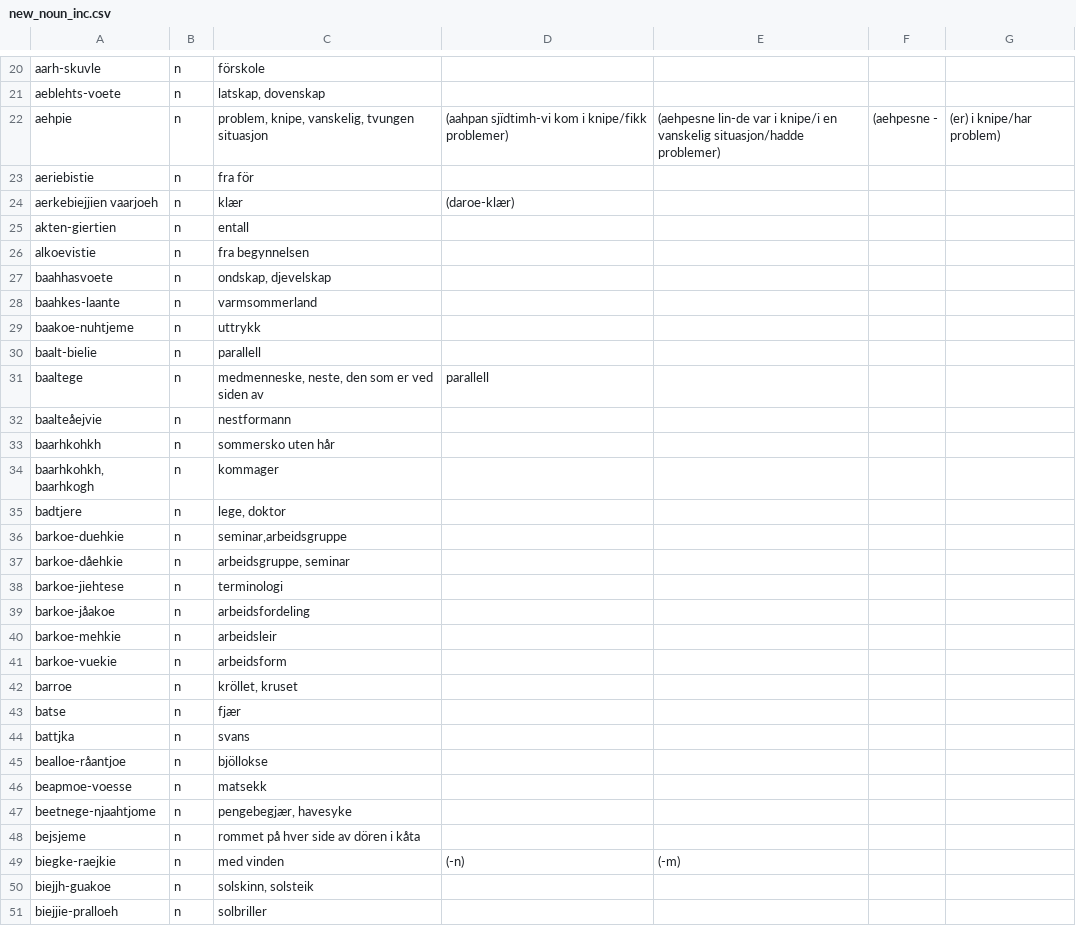
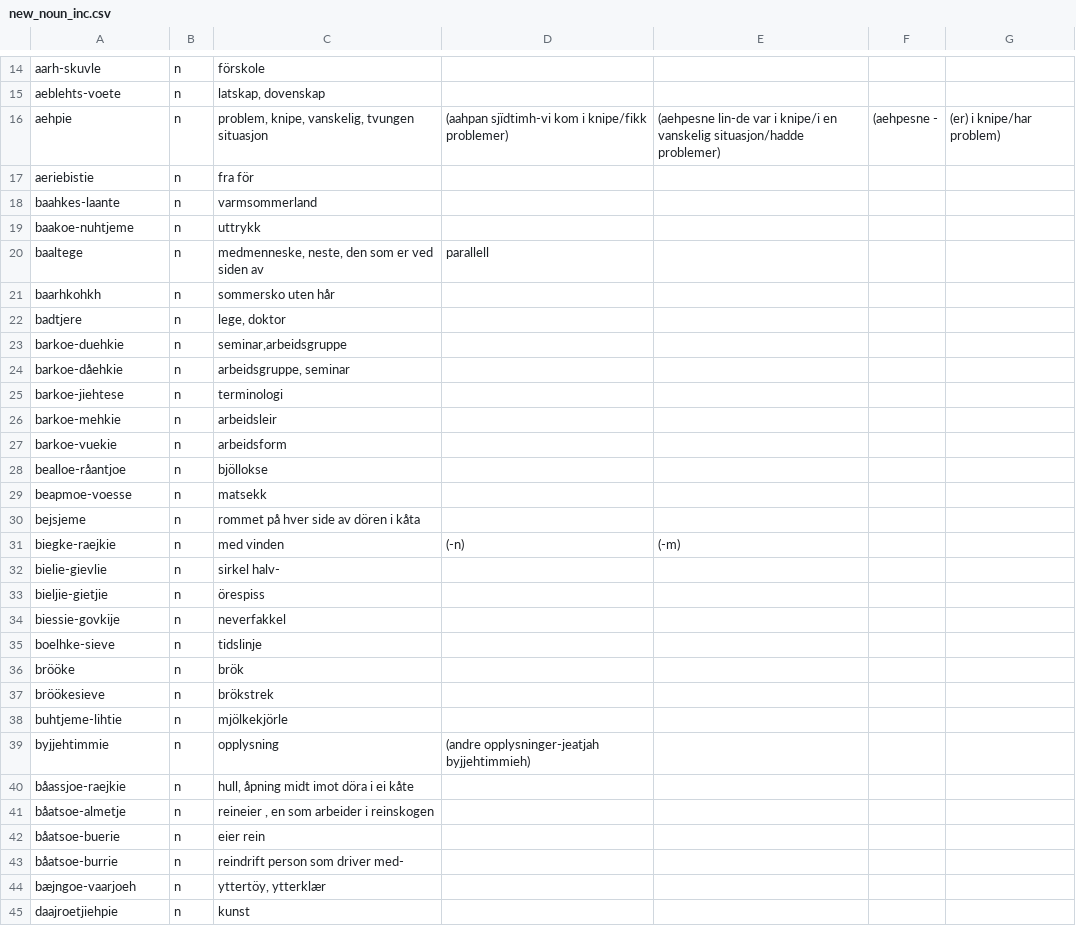
Before and after one commit to giellalt/dict-sma-mul, a CSV file: inc/new_noun_inc.csv, drawn as a sheet; only a part is shown, gaps mark what is left out; the shorter side is filled out with more unchanged rows; the diff covers the shown part only.

Commit message:
Removed words not in fst.

```diff
--- a/inc/new_noun_inc.csv
+++ b/inc/new_noun_inc.csv
@@ -23,13 +17,6 @@ aehpie	n	problem, knipe, vanskelig, tvungen situasjon	(aahpan sjïdtimh-vi kom
 aeriebistie	n	fra för
-aerkebiejjien vaarjoeh	n	klær	(daroe-klær)
-akten-giertien	n	entall
-alkoevistie	n	fra begynnelsen
-baahhasvoete	n	ondskap, djevelskap
 baahkes-laante	n	varmsommerland
 baakoe-nuhtjeme	n	uttrykk
-baalt-bielie	n	parallell
 baaltege	n	medmenneske, neste, den som er ved siden av	parallell
-baalteåejvie	n	nestformann
 baarhkohkh	n	sommersko uten hår
-baarhkohkh, baarhkogh	n	kommager
 badtjere	n	lege, doktor
@@ -38,14 +25,7 @@ barkoe-dåehkie	n	arbeidsgruppe, seminar
 barkoe-jiehtese	n	terminologi
-barkoe-jåakoe	n	arbeidsfordeling
 barkoe-mehkie	n	arbeidsleir
 barkoe-vuekie	n	arbeidsform
-barroe	n	kröllet, kruset
-batse	n	fjær
-battjka	n	svans
 bealloe-råantjoe	n	bjöllokse
 beapmoe-voesse	n	matsekk
-beetnege-njaahtjome	n	pengebegjær, havesyke
 bejsjeme	n	rommet på hver side av dören i kåta
 biegke-raejkie	n	med vinden	(-n)	(-m)
-biejjh-guakoe	n	solskinn, solsteik
-biejjie-pralloeh	n	solbriller
```
Also changed, not shown: 43 removed rows elsewhere in this file.
